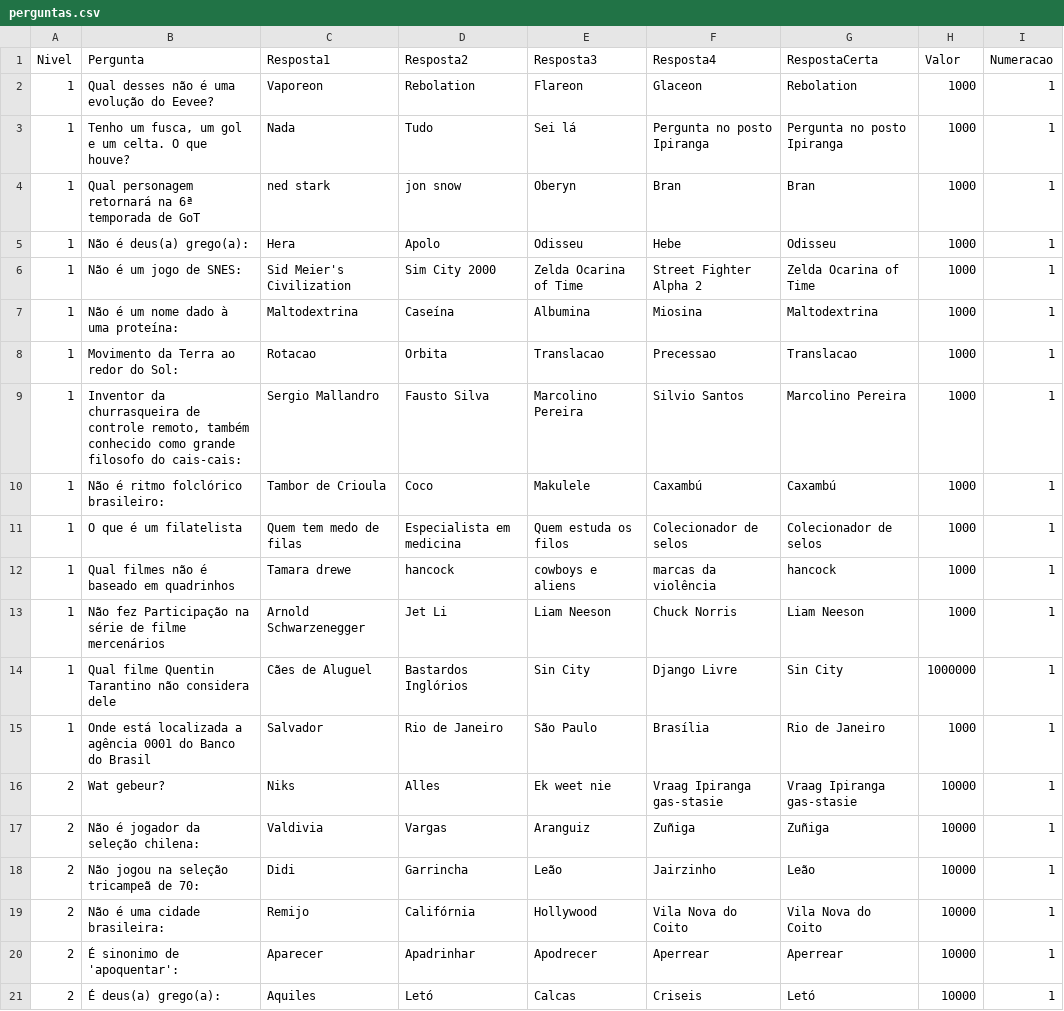
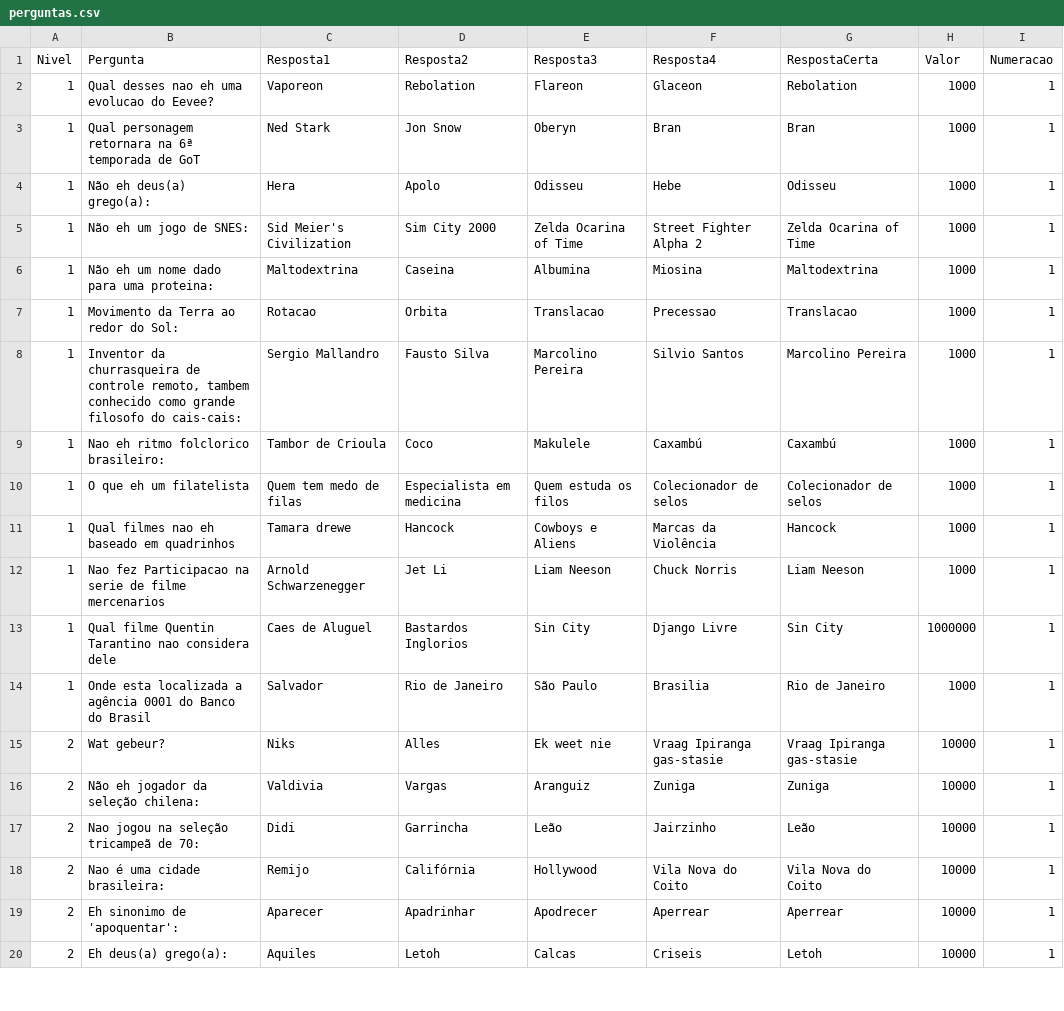
Before and after one commit to AndressAndrade/ufba-java-jogodomilhaosibugator, a CSV file: ShowdoMilhao/perguntas.csv, drawn as a sheet; only a part is shown; the diff covers the shown part only.

Commit message:
Sem acento

```diff
--- a/ShowdoMilhao/perguntas.csv
+++ b/ShowdoMilhao/perguntas.csv
@@ -1,21 +1,20 @@
 Nivel,Pergunta,Resposta1,Resposta2,Resposta3,Resposta4,RespostaCerta,Valor,Numeracao
-"1","Qual desses não é uma evolução do Eevee?","Vaporeon","Rebolation","Flareon","Glaceon","Rebolation","1000","1"
-"1","Tenho um fusca, um gol e um celta. O que houve?","Nada","Tudo","Sei lá","Pergunta no posto Ipiranga","Pergunta no posto Ipiranga","1000","1"
-"1","Qual personagem retornará na 6ª temporada de GoT","ned stark","jon snow","Oberyn","Bran","Bran","1000","1"
-"1","Não é deus(a) grego(a):","Hera","Apolo","Odisseu","Hebe","Odisseu","1000","1"
-"1","Não é um jogo de SNES:","Sid Meier's Civilization","Sim City 2000","Zelda Ocarina of Time","Street Fighter Alpha 2","Zelda Ocarina of Time","1000","1"
-"1","Não é um nome dado à uma proteína:","Maltodextrina","Caseína","Albumina","Miosina","Maltodextrina","1000","1"
+"1","Qual desses nao eh uma evolucao do Eevee?","Vaporeon","Rebolation","Flareon","Glaceon","Rebolation","1000","1"
+"1","Qual personagem retornara na 6ª temporada de GoT","Ned Stark","Jon Snow","Oberyn","Bran","Bran","1000","1"
+"1","Não eh deus(a) grego(a):","Hera","Apolo","Odisseu","Hebe","Odisseu","1000","1"
+"1","Não eh um jogo de SNES:","Sid Meier's Civilization","Sim City 2000","Zelda Ocarina of Time","Street Fighter Alpha 2","Zelda Ocarina of Time","1000","1"
+"1","Não eh um nome dado para uma proteina:","Maltodextrina","Caseina","Albumina","Miosina","Maltodextrina","1000","1"
 "1", "Movimento da Terra ao redor do Sol:", "Rotacao", "Orbita", "Translacao", "Precessao","Translacao","1000","1"
-"1","Inventor da churrasqueira de controle remoto, também conhecido como grande filosofo do cais-cais:", "Sergio Mallandro", "Fausto Silva", "Marcolino Pereira", "Silvio Santos", "Marcolino Pereira", "1000", "1"
-"1","Não é ritmo folclórico brasileiro:","Tambor de Crioula","Coco","Makulele","Caxambú","Caxambú","1000","1"
-"1","O que é um filatelista","Quem tem medo de filas","Especialista em medicina","Quem estuda os filos","Colecionador de selos","Colecionador de selos","1000","1"
-"1","Qual filmes não é baseado em quadrinhos","Tamara drewe","hancock","cowboys e aliens","marcas da violência","hancock","1000","1"
-"1","Não fez Participação na série de filme mercenários","Arnold Schwarzenegger","Jet Li","Liam Neeson","Chuck Norris","Liam Neeson","1000","1"
-"1","Qual filme Quentin Tarantino não considera dele","Cães de Aluguel","Bastardos Inglórios","Sin City","Django Livre","Sin City","1000000","1"
-"1","Onde está localizada a agência 0001 do Banco do Brasil","Salvador","Rio de Janeiro","São Paulo","Brasília","Rio de Janeiro","1000","1"
+"1","Inventor da churrasqueira de controle remoto, tambem conhecido como grande filosofo do cais-cais:", "Sergio Mallandro", "Fausto Silva", "Marcolino Pereira", "Silvio Santos", "Marcolino Pereira", "1000", "1"
+"1","Nao eh ritmo folclorico brasileiro:","Tambor de Crioula","Coco","Makulele","Caxambú","Caxambú","1000","1"
+"1","O que eh um filatelista","Quem tem medo de filas","Especialista em medicina","Quem estuda os filos","Colecionador de selos","Colecionador de selos","1000","1"
+"1","Qual filmes nao eh baseado em quadrinhos","Tamara drewe","Hancock","Cowboys e Aliens","Marcas da Violência","Hancock","1000","1"
+"1","Nao fez Participacao na serie de filme mercenarios","Arnold Schwarzenegger","Jet Li","Liam Neeson","Chuck Norris","Liam Neeson","1000","1"
+"1","Qual filme Quentin Tarantino nao considera dele","Caes de Aluguel","Bastardos Inglorios","Sin City","Django Livre","Sin City","1000000","1"
+"1","Onde esta localizada a agência 0001 do Banco do Brasil","Salvador","Rio de Janeiro","São Paulo","Brasilia","Rio de Janeiro","1000","1"
 "2","Wat gebeur?","Niks","Alles","Ek weet nie","Vraag Ipiranga gas-stasie","Vraag Ipiranga gas-stasie","10000","1"
-"2","Não é jogador da seleção chilena:","Valdivia","Vargas","Aranguiz","Zuñiga","Zuñiga","10000","1"
-"2","Não jogou na seleção tricampeã de 70:","Didi","Garrincha","Leão","Jairzinho","Leão","10000","1"
-"2","Não é uma cidade brasileira:","Remijo","Califórnia","Hollywood","Vila Nova do Coito","Vila Nova do Coito","10000","1"
-"2", "É sinonimo de 'apoquentar':", "Aparecer", "Apadrinhar", "Apodrecer", "Aperrear","Aperrear", "10000","1"
-"2","É deus(a) grego(a):","Aquiles","Letó","Calcas","Criseis","Letó","10000","1"
+"2","Não eh jogador da seleção chilena:","Valdivia","Vargas","Aranguiz","Zuniga","Zuniga","10000","1"
+"2","Nao jogou na seleção tricampeã de 70:","Didi","Garrincha","Leão","Jairzinho","Leão","10000","1"
+"2","Nao é uma cidade brasileira:","Remijo","Califórnia","Hollywood","Vila Nova do Coito","Vila Nova do Coito","10000","1"
+"2","Eh sinonimo de 'apoquentar':", "Aparecer", "Apadrinhar", "Apodrecer", "Aperrear","Aperrear", "10000","1"
+"2","Eh deus(a) grego(a):","Aquiles","Letoh","Calcas","Criseis","Letoh","10000","1"
```
Also changed, not shown: 39 edited cells elsewhere in this file.
